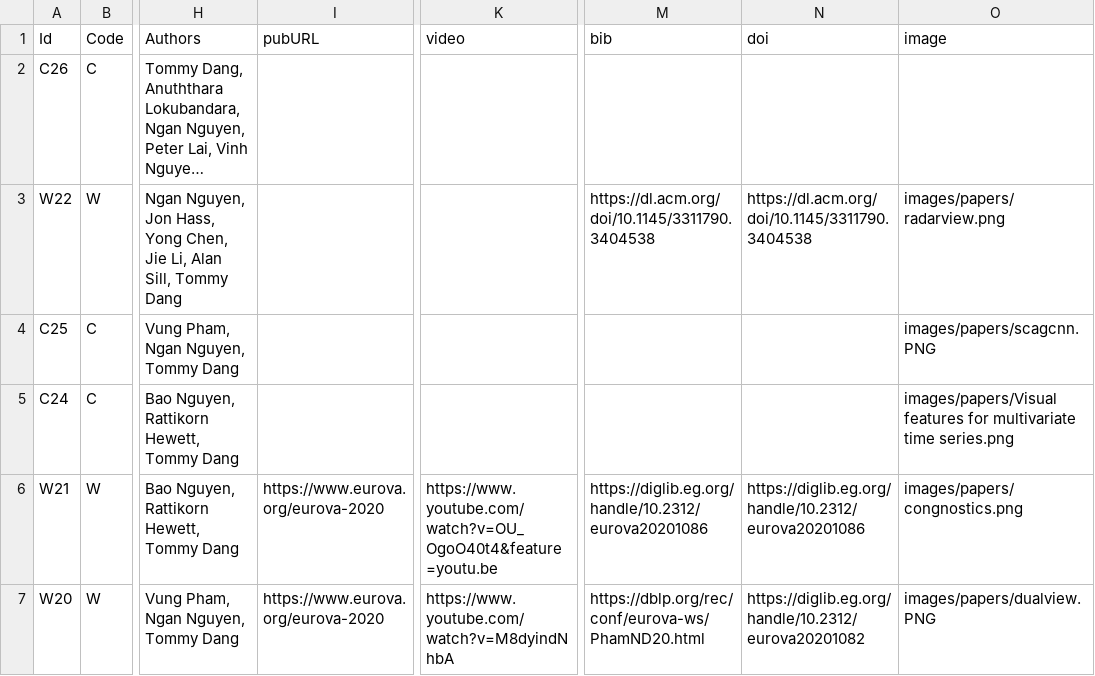
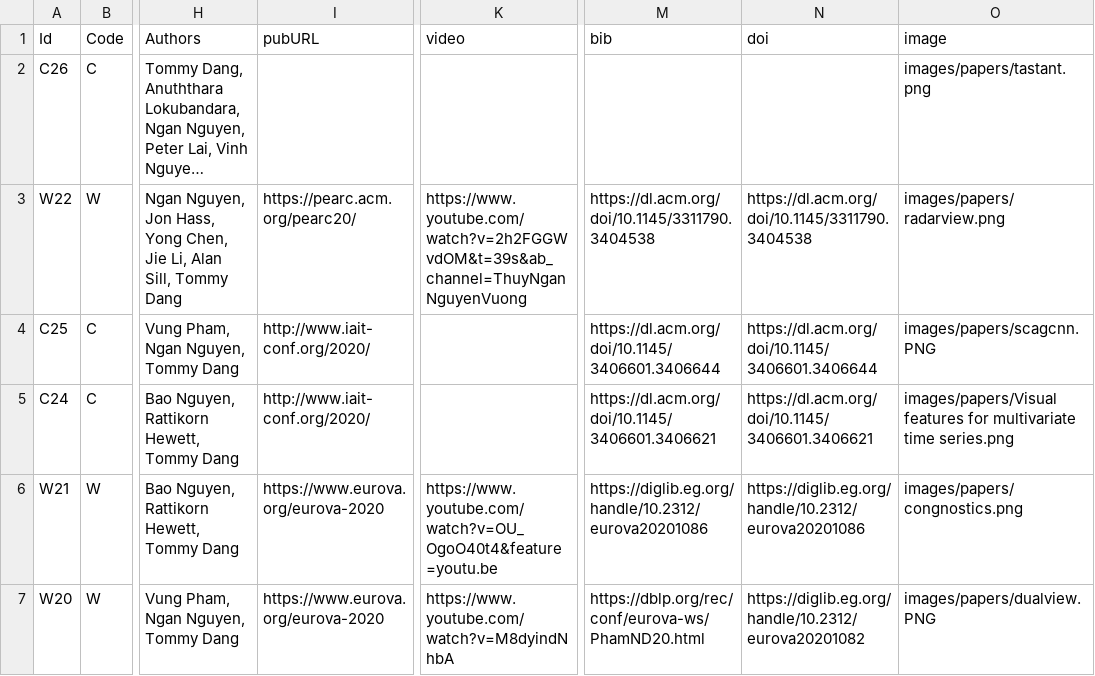
Before and after one commit to iDataVisualizationLab/idatavisualizationlab.github.io, a TSV file: data/publication.tsv, drawn as a sheet; only a part is shown, gaps mark what is left out; long unchanged cells end in …; the diff names each change by its address in the sheet, - before the commit and + after, or states it on an @@ line.

```diff
--- a/data/publication.tsv
+++ b/data/publication.tsv
-O2 (image): (empty)
+O2 (image): images/papers/tastant.png
-I3 (pubURL): (empty)
+I3 (pubURL): https://pearc.acm.org/pearc20/
-K3 (video): (empty)
+K3 (video): https://www.youtube.com/watch?v=2h2FGGWvdOM&t=39s&ab_channel=ThuyNganNguyenVuong
-I4:I5 (pubURL): (empty)
+I4:I5 (pubURL): http://www.iait-conf.org/2020/
-M4 (bib): (empty)
+M4 (bib): https://dl.acm.org/doi/10.1145/3406601.3406644
-N4 (doi): (empty)
+N4 (doi): https://dl.acm.org/doi/10.1145/3406601.3406644
-M5 (bib): (empty)
+M5 (bib): https://dl.acm.org/doi/10.1145/3406601.3406621
-N5 (doi): (empty)
+N5 (doi): https://dl.acm.org/doi/10.1145/3406601.3406621
```
Also changed, not shown: 1 other file.
